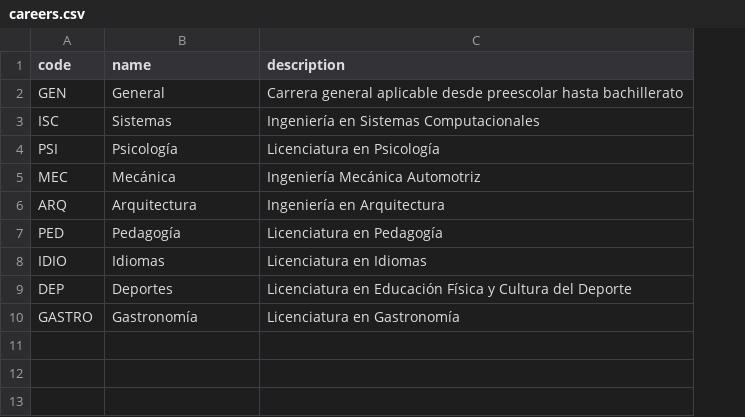
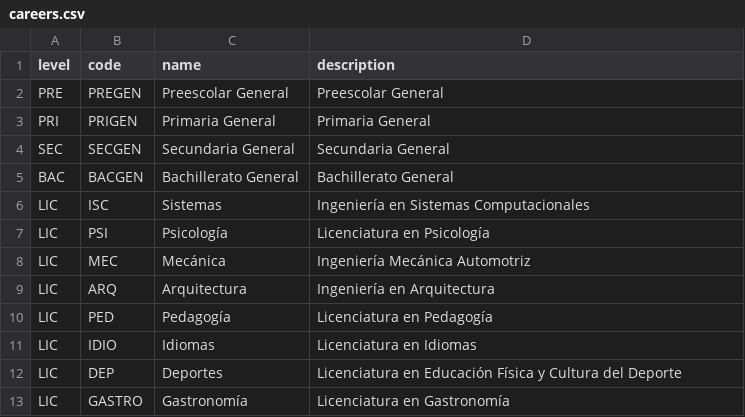
Before and after one commit to JhonDTA/ducere, a CSV file: db/external_data/careers.csv, drawn as a sheet; removed rows and columns are numbered as before the commit, all else as after; the diff names each change by its address in the sheet, - before the commit and + after, or states it on an @@ line.

Commit message:
Redefines relationships that referenced level_careers

```diff
--- a/db/external_data/careers.csv
+++ b/db/external_data/careers.csv
+column A (level), rows 6-13: all LIC
-row 2: GEN | General | Carrera general aplicable desde preescolar hasta bachillerato
+row 2: PRE | PREGEN | Preescolar General | Preescolar General
+row 3: PRI | PRIGEN | Primaria General | Primaria General
+row 4: SEC | SECGEN | Secundaria General | Secundaria General
+row 5: BAC | BACGEN | Bachillerato General | Bachillerato General
```
Also changed, not shown: 28 other files.
